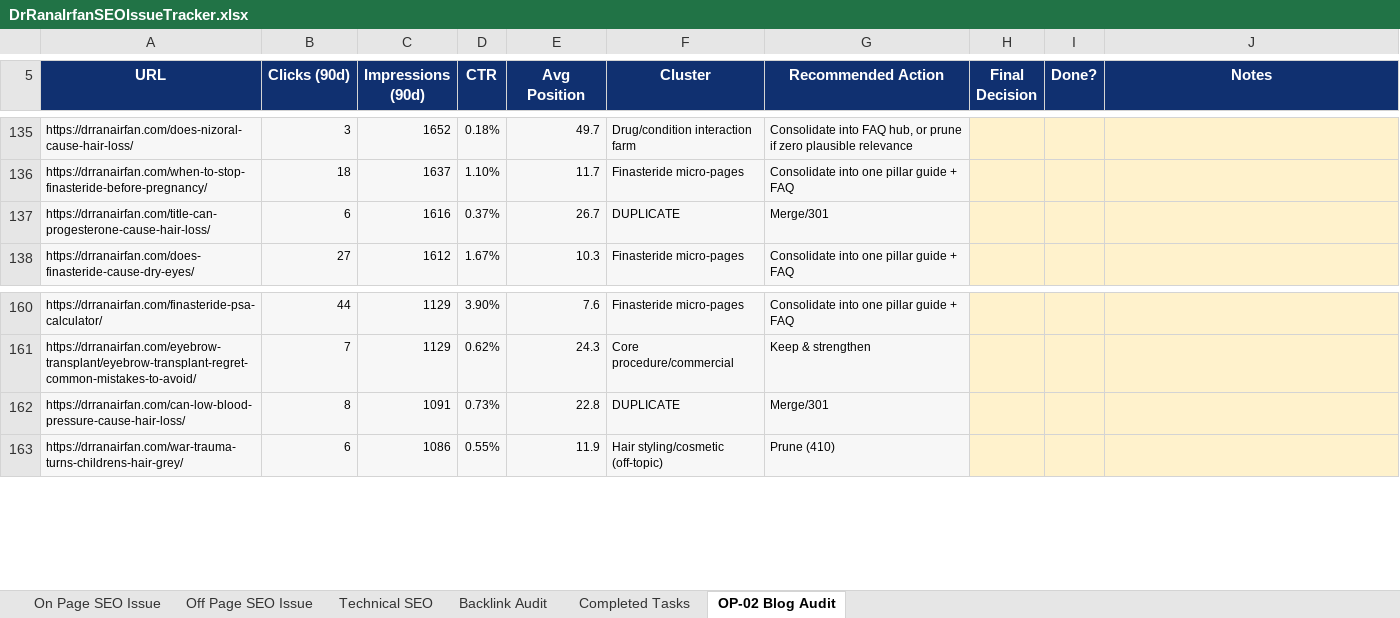
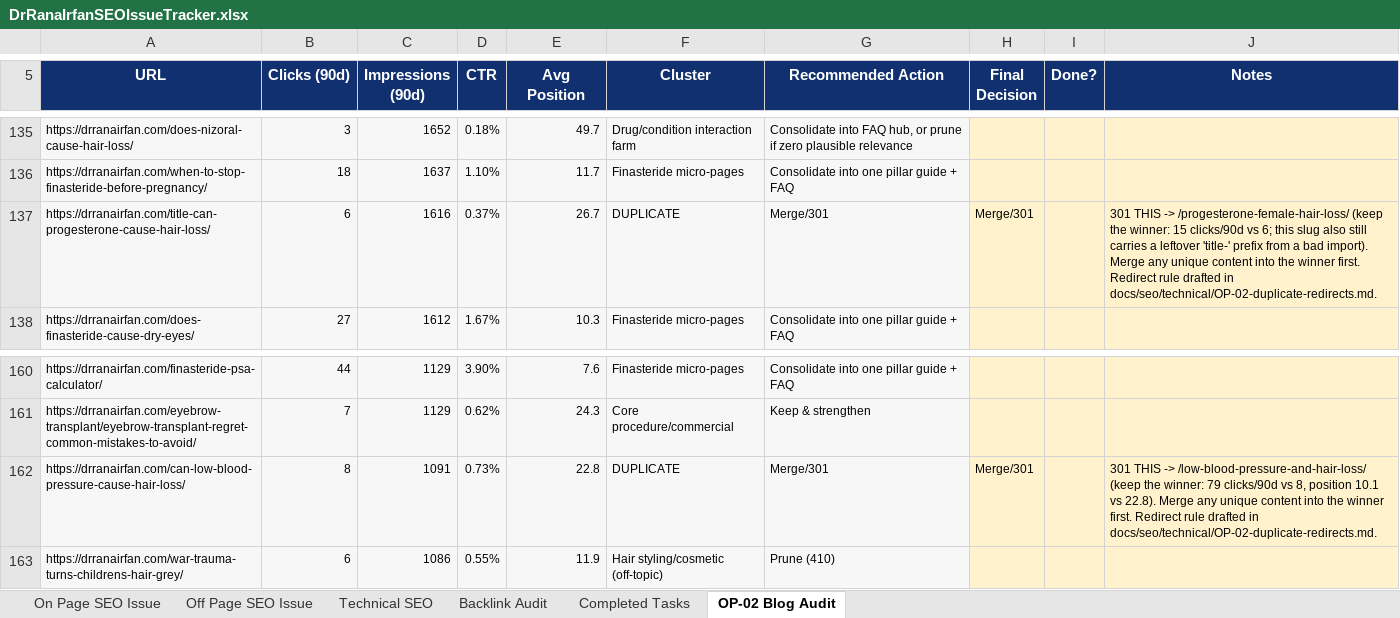
Before and after one commit to Intvagus/driv, an Excel workbook: docs/seo/DrRanaIrfanSEOIssueTracker.xlsx, sheet OP-02 Blog Audit, drawn as a sheet; only a part is shown, gaps mark what is left out; values as stored, in another font and other column widths than the file's, no borders; the diff covers the shown part only; the diff names each change by its address in the sheet, - before the commit and + after, or states it on an @@ line.

```diff
--- a/docs/seo/DrRanaIrfanSEOIssueTracker.xlsx (sheet OP-02 Blog Audit)
+++ b/docs/seo/DrRanaIrfanSEOIssueTracker.xlsx (sheet OP-02 Blog Audit)
-H137 (Final Decision): (empty)
+H137 (Final Decision): Merge/301
-J137 (Notes): (empty)
+J137 (Notes): 301 THIS -> /progesterone-female-hair-loss/ (keep the winner: 15 clicks/90d vs 6; this slug also still carries a leftover 'title-' prefix from a bad import). Merge any unique content into the winner first. Redirect rule drafted in docs/seo/technical/OP-02-duplicate-redirects.md.
-H162 (Final Decision): (empty)
+H162 (Final Decision): Merge/301
-J162 (Notes): (empty)
+J162 (Notes): 301 THIS -> /low-blood-pressure-and-hair-loss/ (keep the winner: 79 clicks/90d vs 8, position 10.1 vs 22.8). Merge any unique content into the winner first. Redirect rule drafted in docs/seo/technical/OP-02-duplicate-redirects.md.
```
Also changed, not shown: 12 edited cells elsewhere in this sheet, sheet Completed Tasks, 1 other file.
